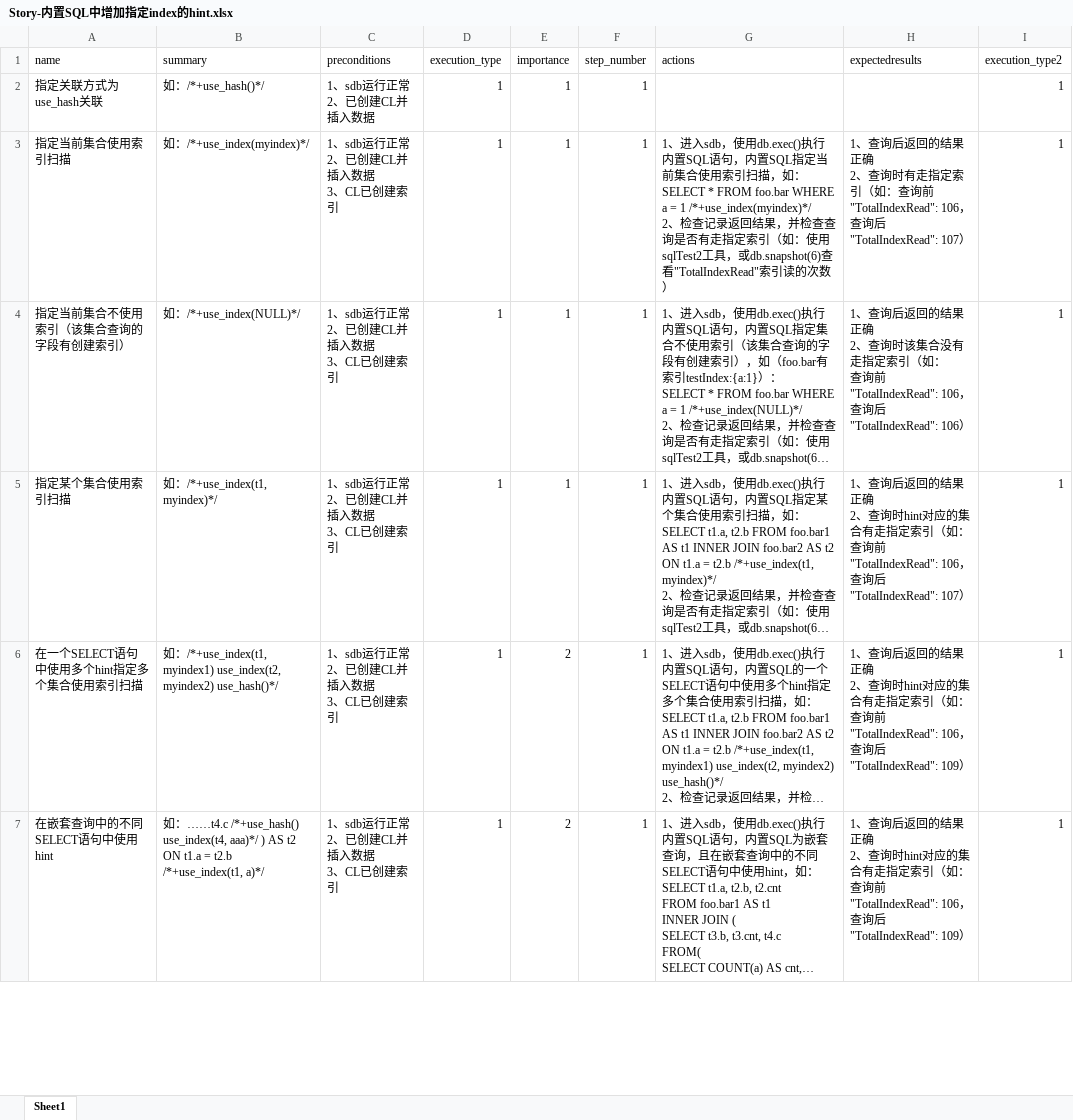
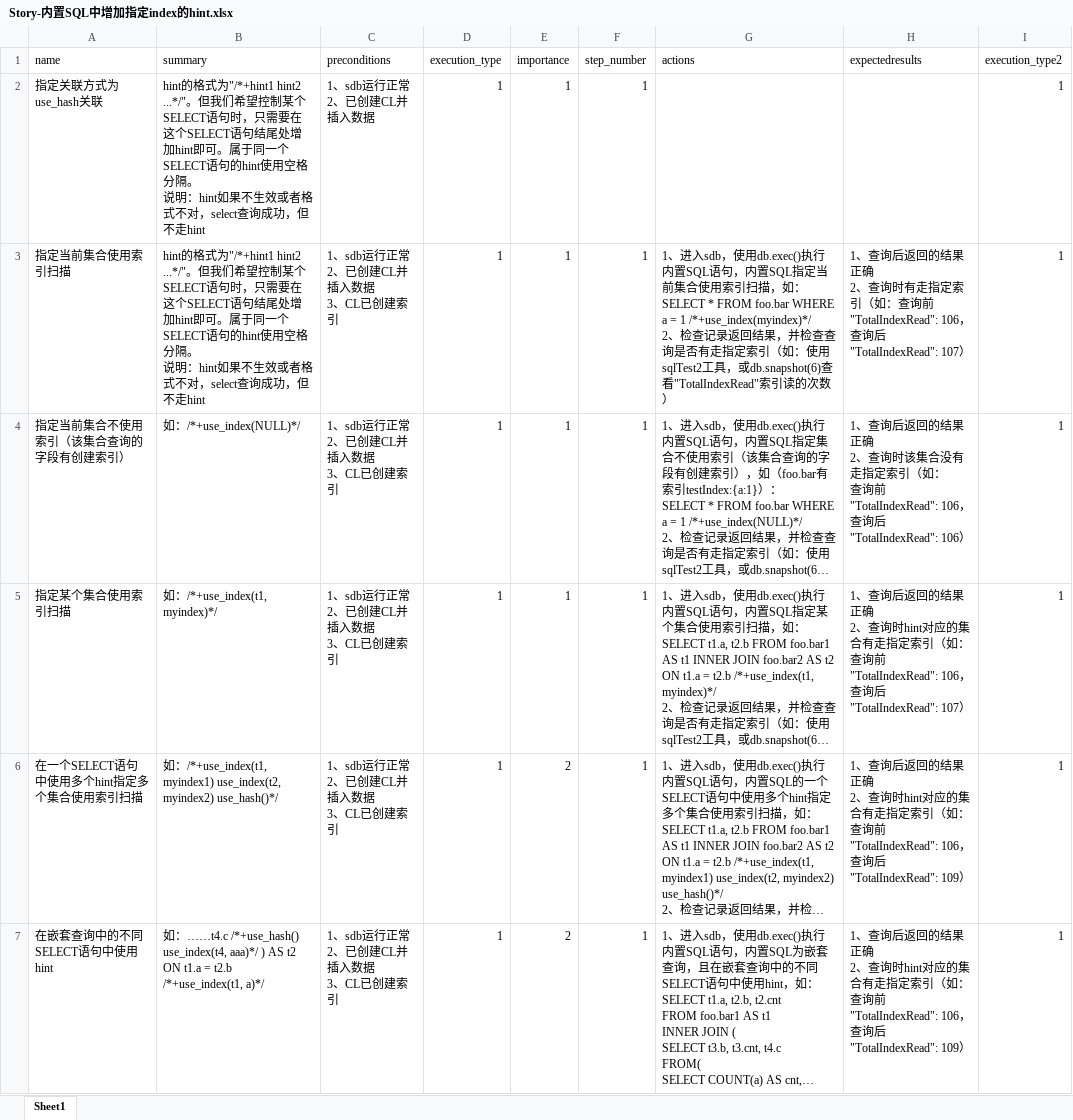
Before and after one commit to Vivian-hihi/SequoiaDB, an Excel workbook: internal_doc/05.测试设计/story/内置SQL/Story-内置SQL中增加指定index的hint.xlsx, sheet Sheet1, drawn as a sheet; only a part is shown; long unchanged cells end in …; values as stored, in another font and other column widths than the file's, no borders; table styles not drawn; ↵ is a line break in a cell; the diff covers the shown part only; the diff names each change by its address in the sheet, - before the commit and + after, or states it on an @@ line.

Commit message:
git-svn-id: http://192.168.20.11/sequoiadb/trunk@20637 6121f079-4a18-41d3-8c30-8870a322f2c2

```diff
--- a/internal_doc/05.测试设计/story/内置SQL/Story-内置SQL中增加指定index的hint.xlsx (sheet Sheet1)
+++ b/internal_doc/05.测试设计/story/内置SQL/Story-内置SQL中增加指定index的hint.xlsx (sheet Sheet1)
-B2 (summary): 如：/*+use_hash()*/
+B2 (summary): hint的格式为"/*+hint1 hint2 ...*/"。但我们希望控制某个SELECT语句时，只需要在这个SELECT语句结尾处增加hint即可。属于同一个SELECT语句的hint使用空格分隔。 ↵ 说明：hint如果不生效或者格式不对，select查询成功，但不走hint
-B3 (summary): 如：/*+use_index(myindex)*/
+B3 (summary): hint的格式为"/*+hint1 hint2 ...*/"。但我们希望控制某个SELECT语句时，只需要在这个SELECT语句结尾处增加hint即可。属于同一个SELECT语句的hint使用空格分隔。 ↵ 说明：hint如果不生效或者格式不对，select查询成功，但不走hint
```
Also changed, not shown: 2 added rows and 5 edited cells elsewhere in this sheet.
